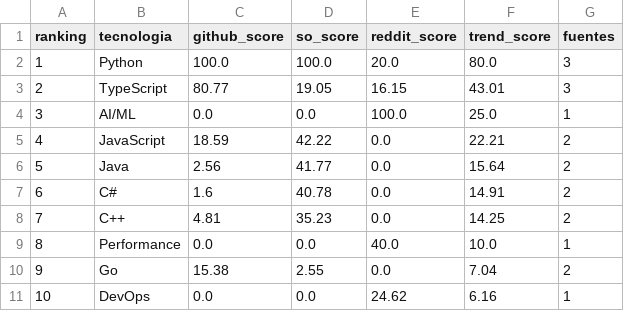
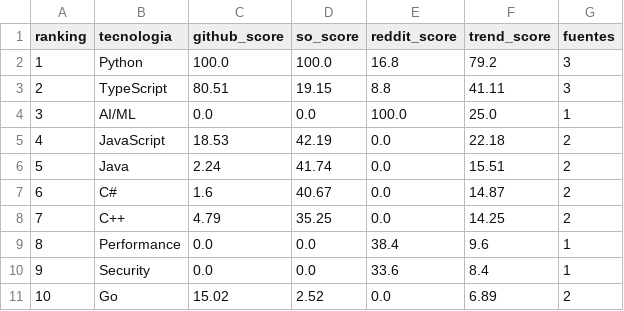
Before and after one commit to Sam-24-dev/Technology-trend-analysis-platform, a CSV file: assets/assets/data/trend_score.csv, drawn as a sheet; only a part is shown; the diff covers the shown part only.

```diff
--- a/assets/assets/data/trend_score.csv
+++ b/assets/assets/data/trend_score.csv
@@ -1,11 +1,11 @@
 ranking,tecnologia,github_score,so_score,reddit_score,trend_score,fuentes
-1,Python,100.0,100.0,20.0,80.0,3
-2,TypeScript,80.77,19.05,16.15,43.01,3
+1,Python,100.0,100.0,16.8,79.2,3
+2,TypeScript,80.51,19.15,8.8,41.11,3
 3,AI/ML,0.0,0.0,100.0,25.0,1
-4,JavaScript,18.59,42.22,0.0,22.21,2
-5,Java,2.56,41.77,0.0,15.64,2
-6,C#,1.6,40.78,0.0,14.91,2
-7,C++,4.81,35.23,0.0,14.25,2
-8,Performance,0.0,0.0,40.0,10.0,1
-9,Go,15.38,2.55,0.0,7.04,2
-10,DevOps,0.0,0.0,24.62,6.16,1
+4,JavaScript,18.53,42.19,0.0,22.18,2
+5,Java,2.24,41.74,0.0,15.51,2
+6,C#,1.6,40.67,0.0,14.87,2
+7,C++,4.79,35.25,0.0,14.25,2
+8,Performance,0.0,0.0,38.4,9.6,1
+9,Security,0.0,0.0,33.6,8.4,1
+10,Go,15.02,2.52,0.0,6.89,2
```
Also changed, not shown: 34 edited cells elsewhere in this file, assets/assets/data/github_commits_frameworks.csv, assets/assets/data/github_correlacion.csv, 34 other files.
